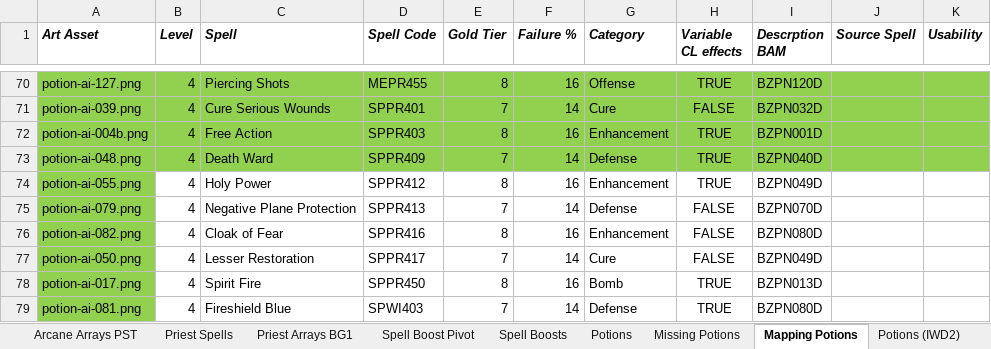
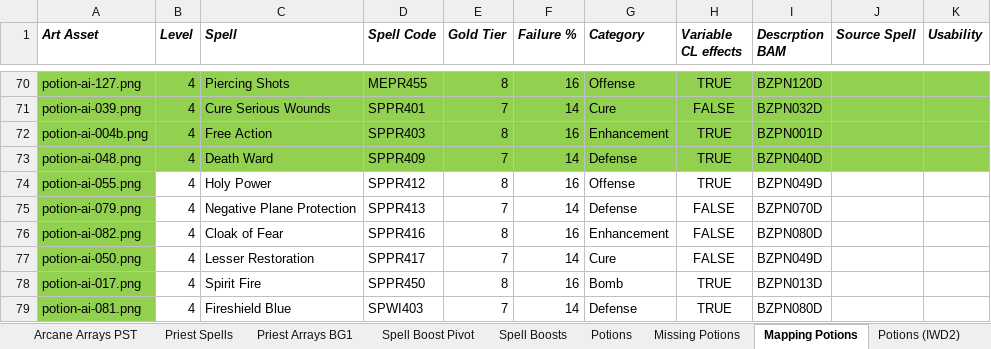
Before and after one commit to BardezAnAvatar/BGEE-Caster-Crafting, an Excel workbook: .research/research.xlsx, sheet Mapping Potions, drawn as a sheet; only a part is shown, gaps mark what is left out; values as stored, in another font and other column widths than the file's, no borders; the diff names each change by its address in the sheet, - before the commit and + after, or states it on an @@ line.

```diff
--- a/.research/research.xlsx (sheet Mapping Potions)
+++ b/.research/research.xlsx (sheet Mapping Potions)
-G74 (Category): Enhancement
+G74 (Category): Offense
```
Also changed, not shown: 3 other files.
